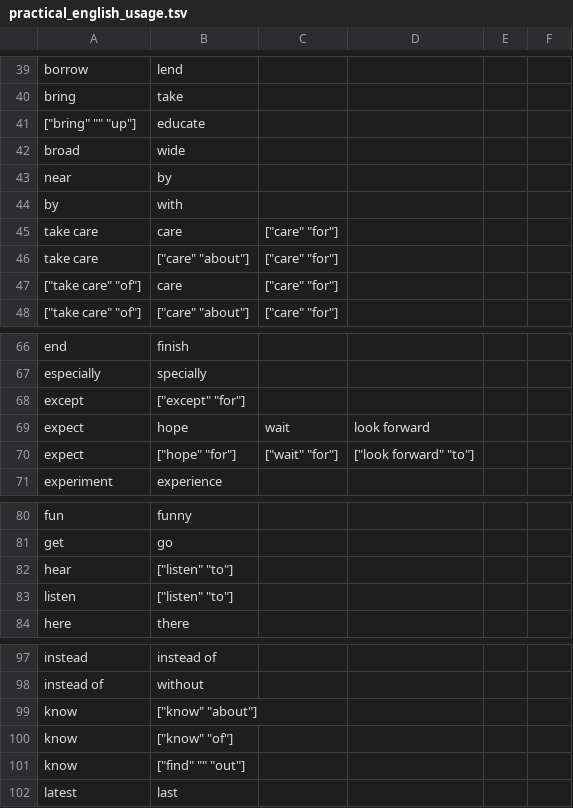
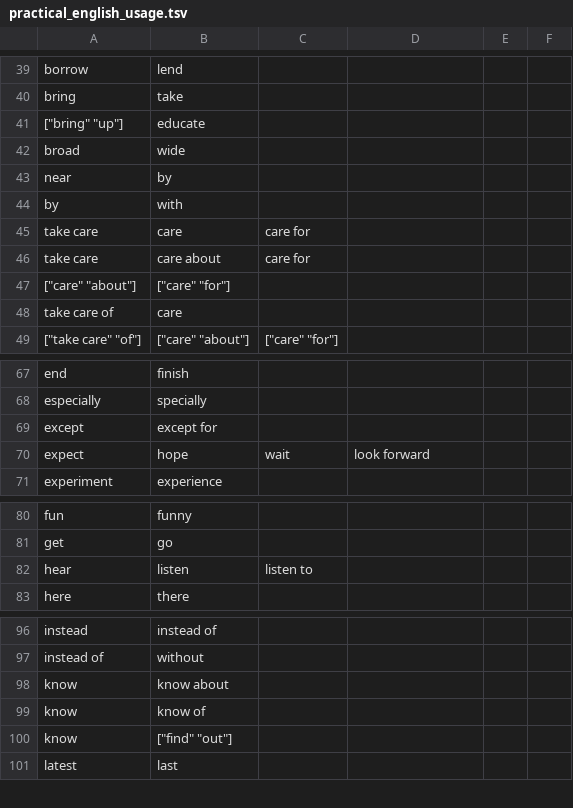
Before and after one commit to saladoperation/spike-kubernetes, a TSV file: resources/confusions/undirected/practical_english_usage.tsv, drawn as a sheet; only a part is shown, gaps mark what is left out; the diff covers the shown part only.

Commit message:
Add practical_english_usage

```diff
--- a/resources/confusions/undirected/practical_english_usage.tsv
+++ b/resources/confusions/undirected/practical_english_usage.tsv
@@ -40,3 +40,3 @@ borrow	lend
 bring	take
-["bring" "" "up"]	educate
+["bring" "up"]	educate
 broad	wide
@@ -44,5 +44,6 @@ near	by
 by	with
-take care	care	["care" "for"]
-take care	["care" "about"]	["care" "for"]
-["take care" "of"]	care	["care" "for"]
+take care	care	care for
+take care	care about	care for
+["care" "about"]	["care" "for"]
+take care of	care
 ["take care" "of"]	["care" "about"]	["care" "for"]
@@ -67,5 +68,4 @@ end	finish
 especially	specially
-except	["except" "for"]
+except	except for
 expect	hope	wait	look forward
-expect	["hope" "for"]	["wait" "for"]	["look forward" "to"]
 experiment	experience
@@ -81,4 +81,3 @@ fun	funny
 get	go
-hear	["listen" "to"]
-listen 	["listen" "to"]
+hear	listen	listen to
 here	there
@@ -98,5 +97,5 @@ instead	instead of
 instead of	without
-know	["know" "about"]
-know	["know" "of"]
-know	["find" "" "out"]
+know	know about
+know	know of
+know	["find" "out"]
 latest	last
```
Also changed, not shown: 2 edited cells elsewhere in this file, resources/confusions/directed/practical_english_usage.tsv.
